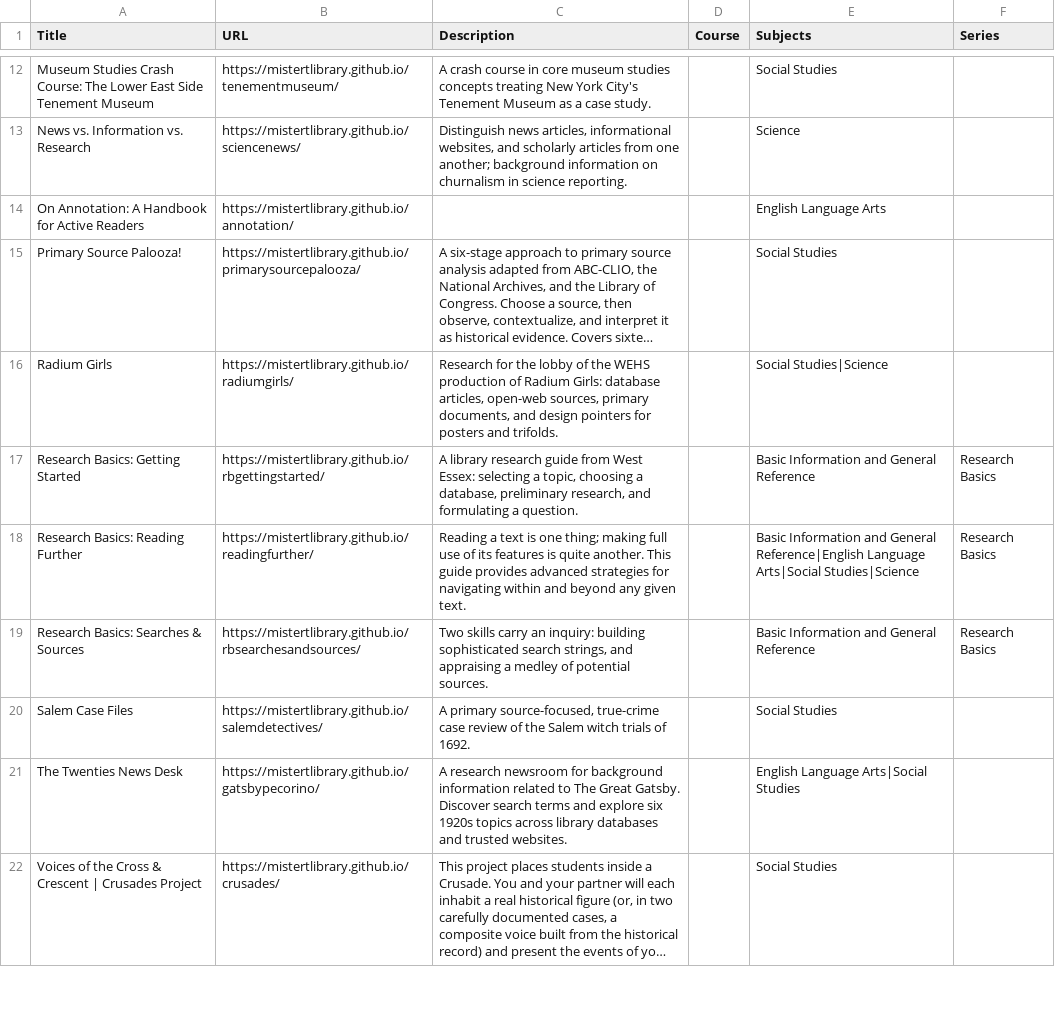
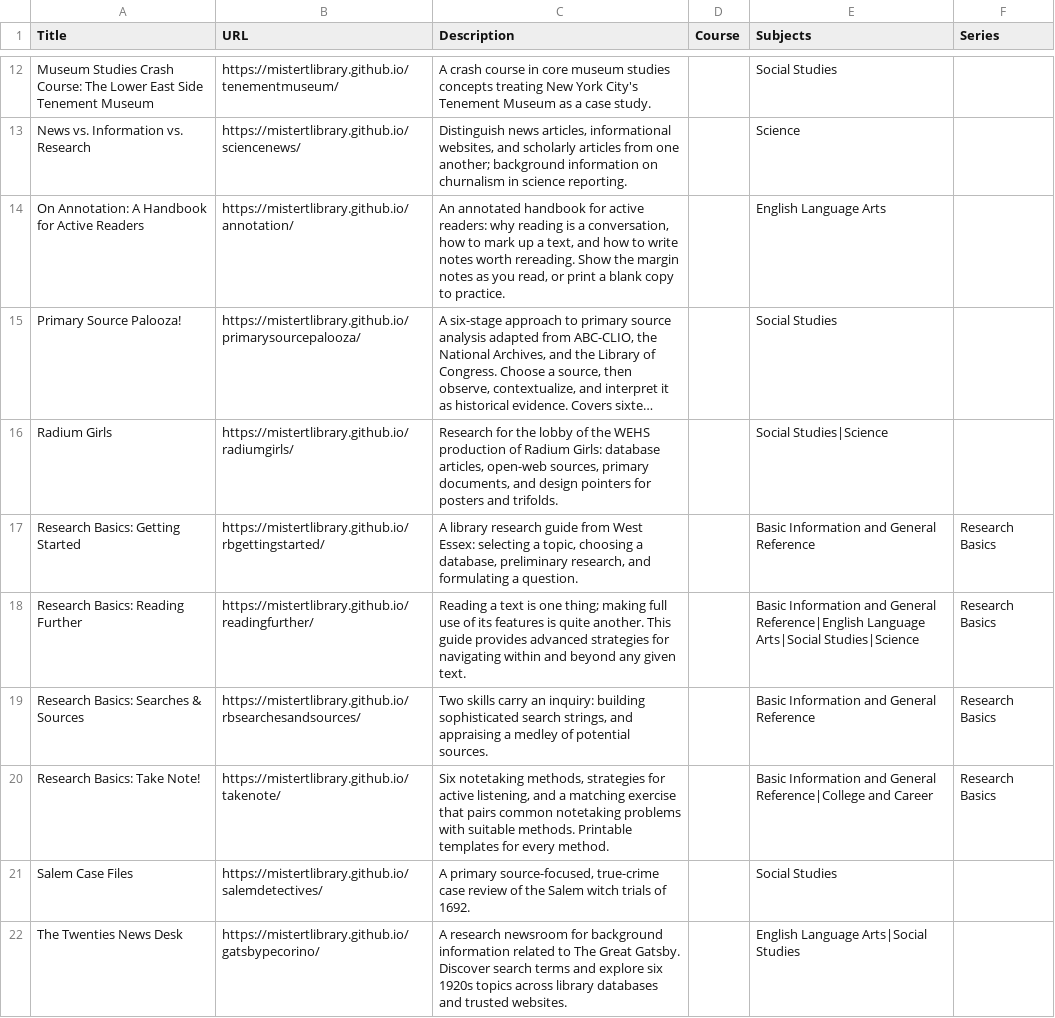
Before and after one commit to mistertlibrary/librarylyceum, a CSV file: data/guides.csv, drawn as a sheet; only a part is shown, gaps mark what is left out; the shorter side is filled out with more unchanged rows; long unchanged cells end in …; the diff names each change by its address in the sheet, - before the commit and + after, or states it on an @@ line.

```diff
--- a/data/guides.csv
+++ b/data/guides.csv
-C14 (Description): (empty)
+C14 (Description): An annotated handbook for active readers: why reading is a conversation, how to mark up a text, and how to write notes worth rereading. Show the margin notes as you read, or print a blank copy to practice.
+row 20: Research Basics: Take Note! | https://mistertlibrary.github.io/takenote/ | Six notetaking methods, strategies for active listening, and a matching exercise that pairs common notetaking problems with suitable methods. Printable templates for every method. |  | Basic Information and General Reference|College and Career | Research Basics
```
Also changed, not shown: 2 other files.
